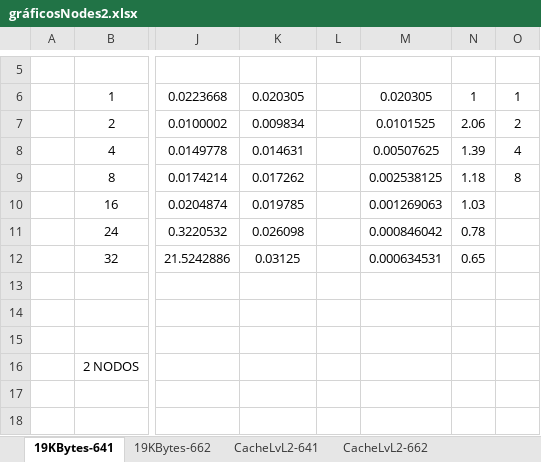
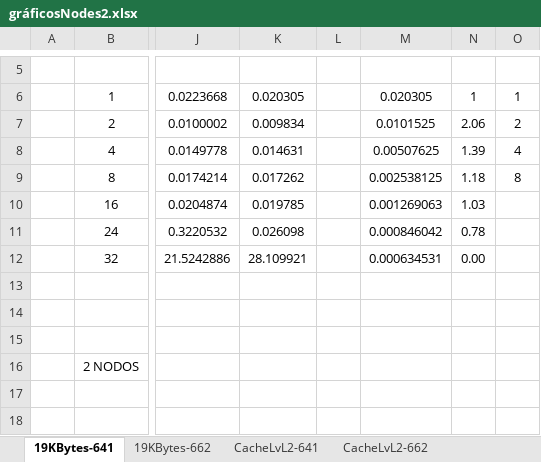
Before and after one commit to RuiBMachado/pcpTP2, an Excel workbook: gráficosNodes2.xlsx, sheet 19KBytes-641, drawn as a sheet; only a part is shown, gaps mark what is left out; values as stored, in another font and other column widths than the file's, no borders; charts and pictures not drawn; the diff names each change by its address in the sheet, - before the commit and + after, or states it on an @@ line.

Commit message:
Add files via upload

```diff
--- a/gráficosNodes2.xlsx (sheet 19KBytes-641)
+++ b/gráficosNodes2.xlsx (sheet 19KBytes-641)
-K12: 0.03125
+K12: 28.109921
-N12: 0.65
+N12: 0.00
```
Also changed, not shown: charts or pictures.
